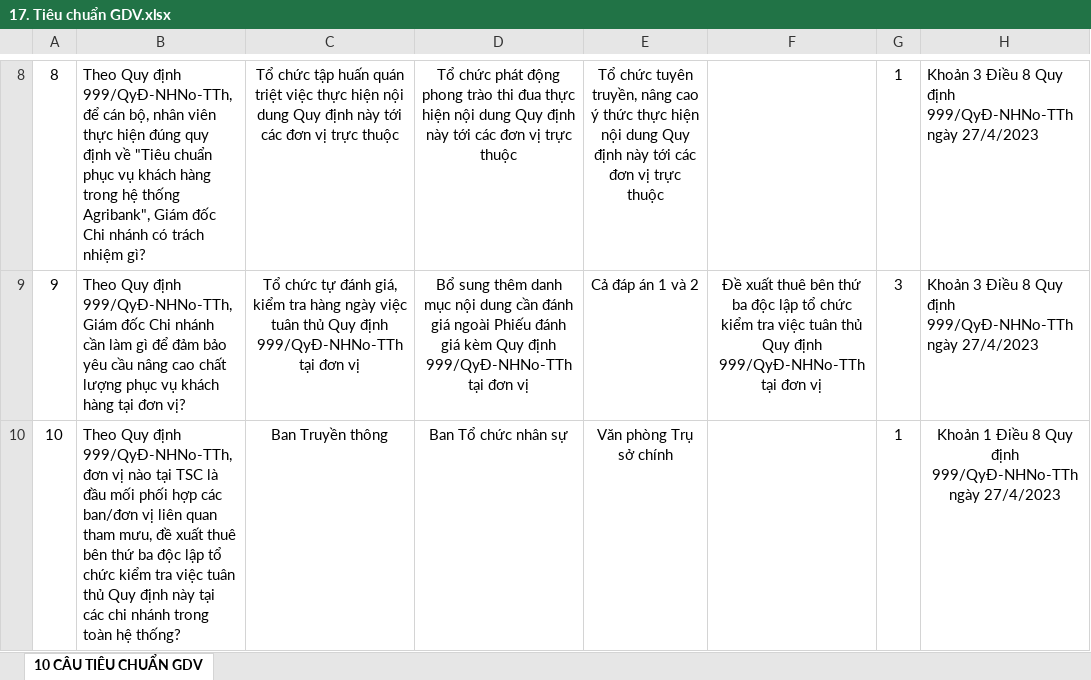
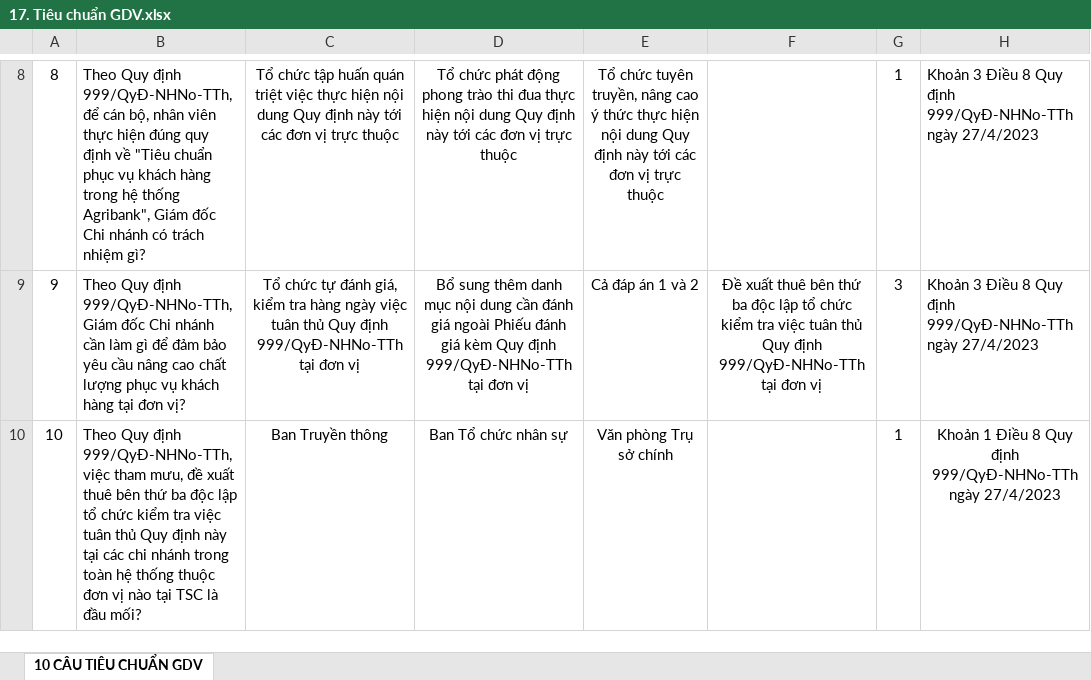
Before and after one commit to hopbkpro92/on-ngan-hang, an Excel workbook: public/17. Tiêu chuẩn GDV.xlsx, sheet 10 CÂU TIÊU CHUẨN GDV, drawn as a sheet; only a part is shown, gaps mark what is left out; values as stored, in another font and other column widths than the file's, no borders; the diff names each change by its address in the sheet, - before the commit and + after, or states it on an @@ line.

```diff
--- a/public/17. Tiêu chuẩn GDV.xlsx (sheet 10 CÂU TIÊU CHUẨN GDV)
+++ b/public/17. Tiêu chuẩn GDV.xlsx (sheet 10 CÂU TIÊU CHUẨN GDV)
-B10: …định 999/QyĐ-NHNo-TTh, đơn vị nào tại TSC là đầu mối phối hợp các ban/đơn vị liên quan tham mưu, đề xuất thuê bên thứ ba độc lập tổ chức kiểm tra việc tuân thủ Quy định này tại các chi nhánh trong toàn hệ thống?
+B10: …định 999/QyĐ-NHNo-TTh, việc tham mưu, đề xuất thuê bên thứ ba độc lập tổ chức kiểm tra việc tuân thủ Quy định này tại các chi nhánh trong toàn hệ thống thuộc đơn vị nào tại TSC là đầu mối?
```
Also changed, not shown: public/17. Kiến thức chung.xlsx, public/17. Kỹ năng quản lý cấp phòng.xlsx, 3 other files.
